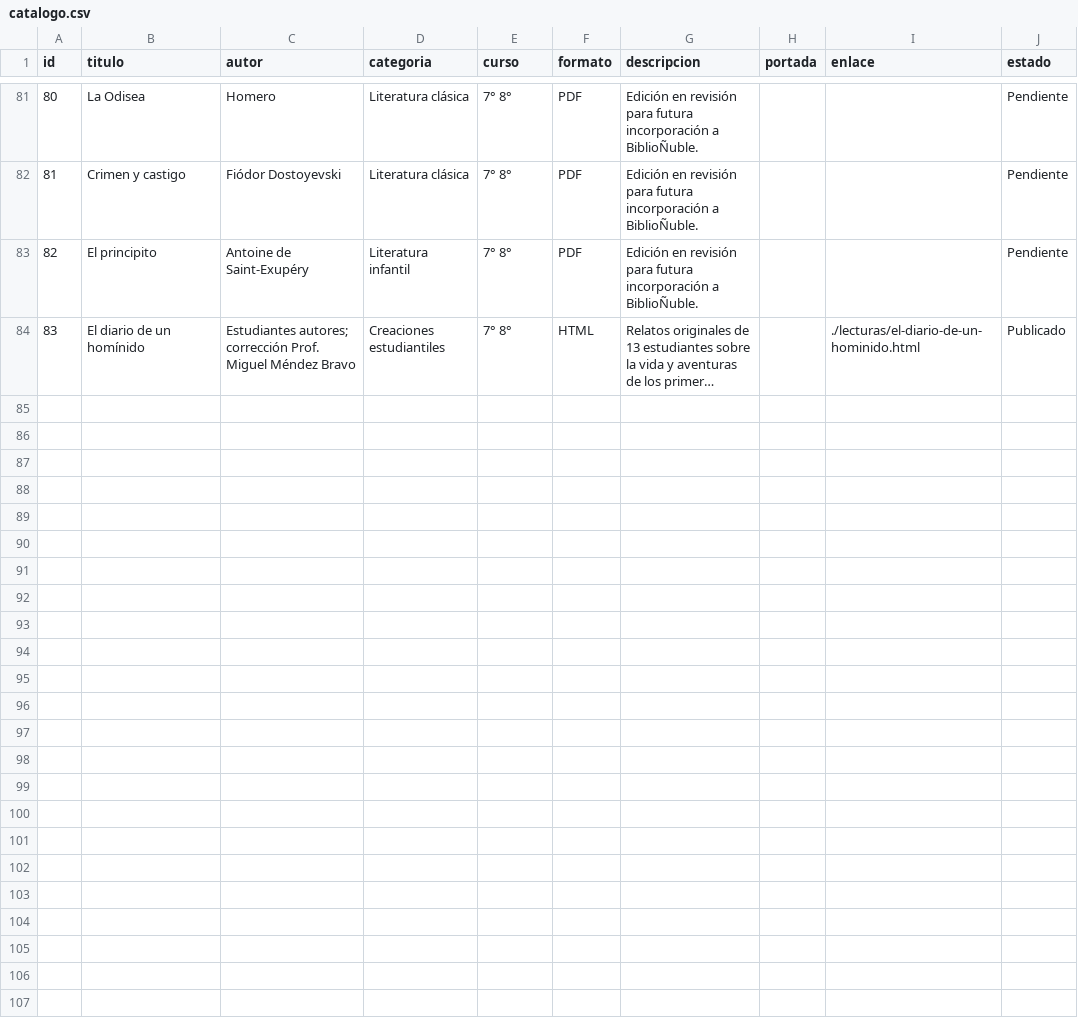
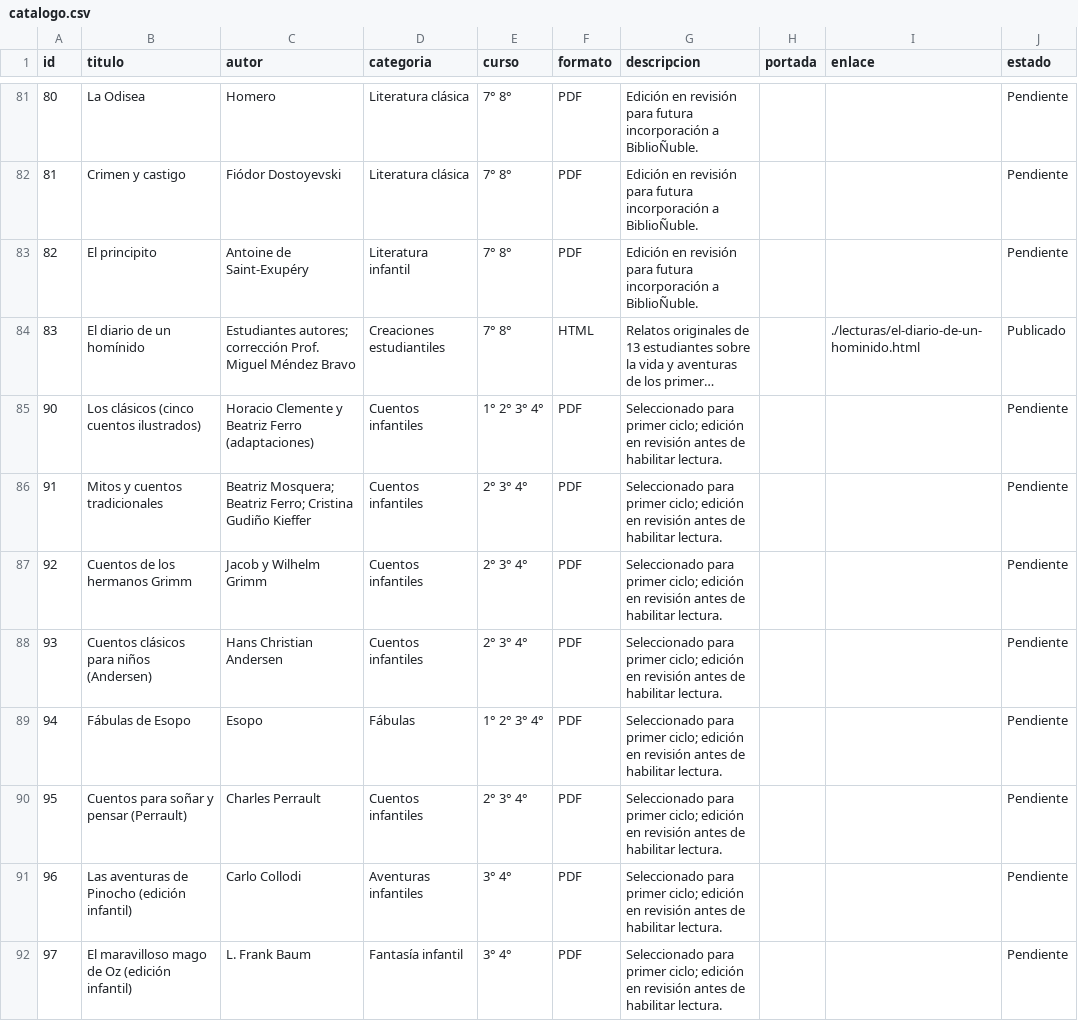
Before and after one commit to bibliotecariberadenuble/biblionuble, a CSV file: catalogo.csv, drawn as a sheet; only a part is shown, gaps mark what is left out; long unchanged cells end in …; the diff names each change by its address in the sheet, - before the commit and + after, or states it on an @@ line.

Commit message:
Registrar selección infantil primer ciclo en Próximamente

```diff
--- a/catalogo.csv
+++ b/catalogo.csv
+row 85: 90 | Los clásicos (cinco cuentos ilustrados) | Horacio Clemente y Beatriz Ferro (adaptaciones) | Cuentos infantiles | 1° 2° 3° 4° | PDF | Seleccionado para primer ciclo; edición en revisión antes de habilitar lectura. |  |  | Pendiente
+row 86: 91 | Mitos y cuentos tradicionales | Beatriz Mosquera; Beatriz Ferro; Cristina Gudiño Kieffer | Cuentos infantiles | 2° 3° 4° | PDF | Seleccionado para primer ciclo; edición en revisión antes de habilitar lectura. |  |  | Pendiente
+row 87: 92 | Cuentos de los hermanos Grimm | Jacob y Wilhelm Grimm | Cuentos infantiles | 2° 3° 4° | PDF | Seleccionado para primer ciclo; edición en revisión antes de habilitar lectura. |  |  | Pendiente
+row 88: 93 | Cuentos clásicos para niños (Andersen) | Hans Christian Andersen | Cuentos infantiles | 2° 3° 4° | PDF | Seleccionado para primer ciclo; edición en revisión antes de habilitar lectura. |  |  | Pendiente
+row 89: 94 | Fábulas de Esopo | Esopo | Fábulas | 1° 2° 3° 4° | PDF | Seleccionado para primer ciclo; edición en revisión antes de habilitar lectura. |  |  | Pendiente
+row 90: 95 | Cuentos para soñar y pensar (Perrault) | Charles Perrault | Cuentos infantiles | 2° 3° 4° | PDF | Seleccionado para primer ciclo; edición en revisión antes de habilitar lectura. |  |  | Pendiente
+row 91: 96 | Las aventuras de Pinocho (edición infantil) | Carlo Collodi | Aventuras infantiles | 3° 4° | PDF | Seleccionado para primer ciclo; edición en revisión antes de habilitar lectura. |  |  | Pendiente
+row 92: 97 | El maravilloso mago de Oz (edición infantil) | L. Frank Baum | Fantasía infantil | 3° 4° | PDF | Seleccionado para primer ciclo; edición en revisión antes de habilitar lectura. |  |  | Pendiente
```
